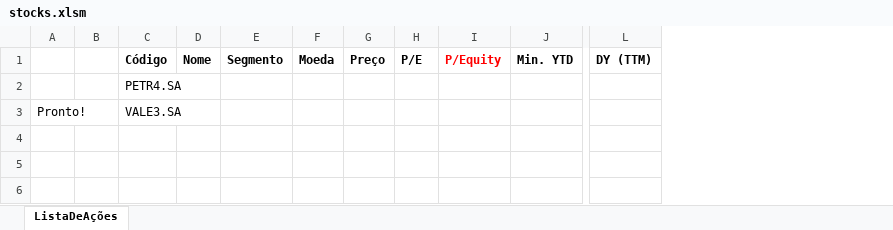
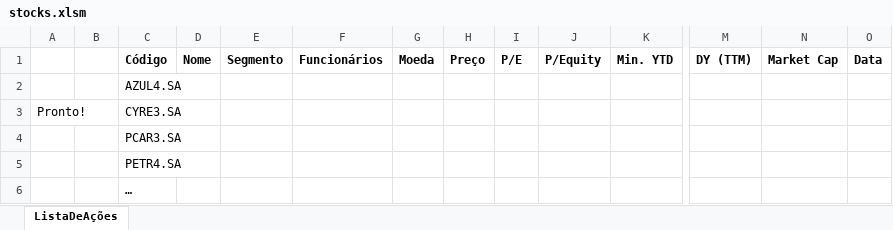
Before and after one commit to lukeathedev/invest, an Excel workbook: xls/stocks.xlsm, sheet ListaDeAções, drawn as a sheet; only a part is shown, gaps mark what is left out; values as stored, in another font and other column widths than the file's, no borders; charts and pictures and table styles not drawn; removed rows and columns are numbered as before the commit, all else as after; rows hold the shown columns only; the diff names each change by its address in the sheet, - before the commit and + after, or states it on an @@ line.

```diff
--- a/xls/stocks.xlsm (sheet ListaDeAções)
+++ b/xls/stocks.xlsm (sheet ListaDeAções)
+column F, row 1: Funcionários
+column N, row 1: Market Cap
+column O, row 1: Data
-J1 text colour: #FF0000
+J1 text colour: black
+row 2:  |  | AZUL4.SA
+row 3: Pronto! |  | CYRE3.SA
+row 4:  |  | PCAR3.SA
-row 3: Pronto! |  | VALE3.SA
+row 6:  |  | …
```
Also changed, not shown: charts or pictures, 2 other files.
